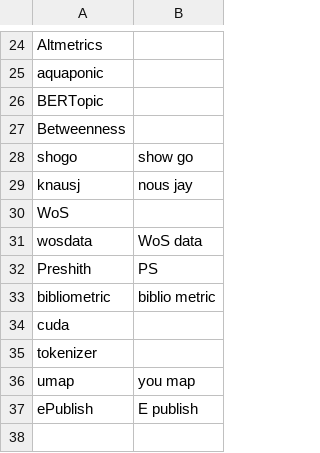
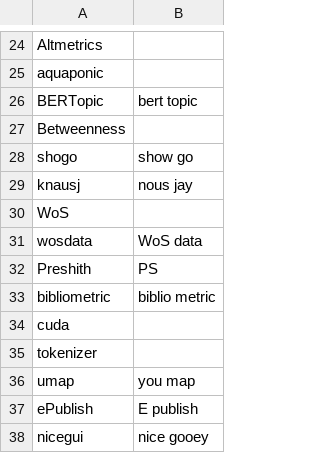
Before and after one commit to zilch42/knausj_talon, a CSV file: settings/additional_words.csv, drawn as a sheet; only a part is shown, gaps mark what is left out.

```diff
--- a/settings/additional_words.csv
+++ b/settings/additional_words.csv
@@ -25,3 +25,3 @@ Altmetrics,
 aquaponic,
-BERTopic,
+BERTopic, bert topic
 Betweenness,
@@ -37 +37,2 @@ umap,you map
 ePublish,E publish
+nicegui,nice gooey
```
Also changed, not shown: settings/abbreviations.csv, settings/websites.csv, 6 other files.
